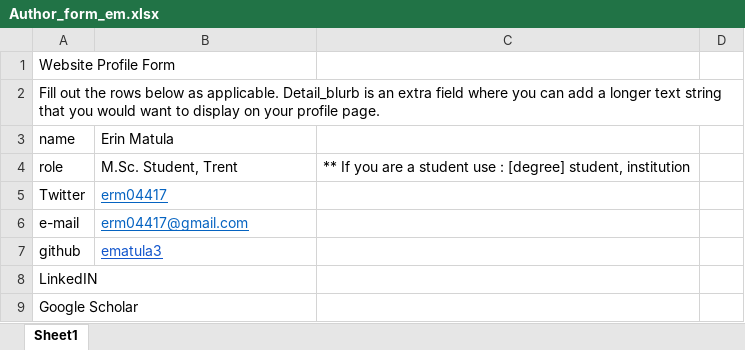
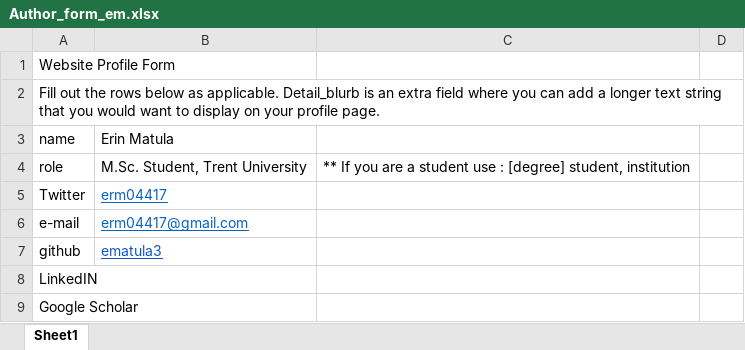
Before and after one commit to GLFC-WET/GLFC-WET.github.io, an Excel workbook: website_content_creation/authors/Erin_Matula/Author_form_em.xlsx, sheet Sheet1, drawn as a sheet; only a part is shown; values as stored, in another font and other column widths than the file's, no borders; the diff names each change by its address in the sheet, - before the commit and + after, or states it on an @@ line.

```diff
--- a/website_content_creation/authors/Erin_Matula/Author_form_em.xlsx (sheet Sheet1)
+++ b/website_content_creation/authors/Erin_Matula/Author_form_em.xlsx (sheet Sheet1)
-B4: M.Sc. Student, Trent
+B4: M.Sc. Student, Trent University
```
Also changed, not shown: website_content_creation/authors/Erik_Emilson/Copy of Author_form.xlsx, 4 other files.
